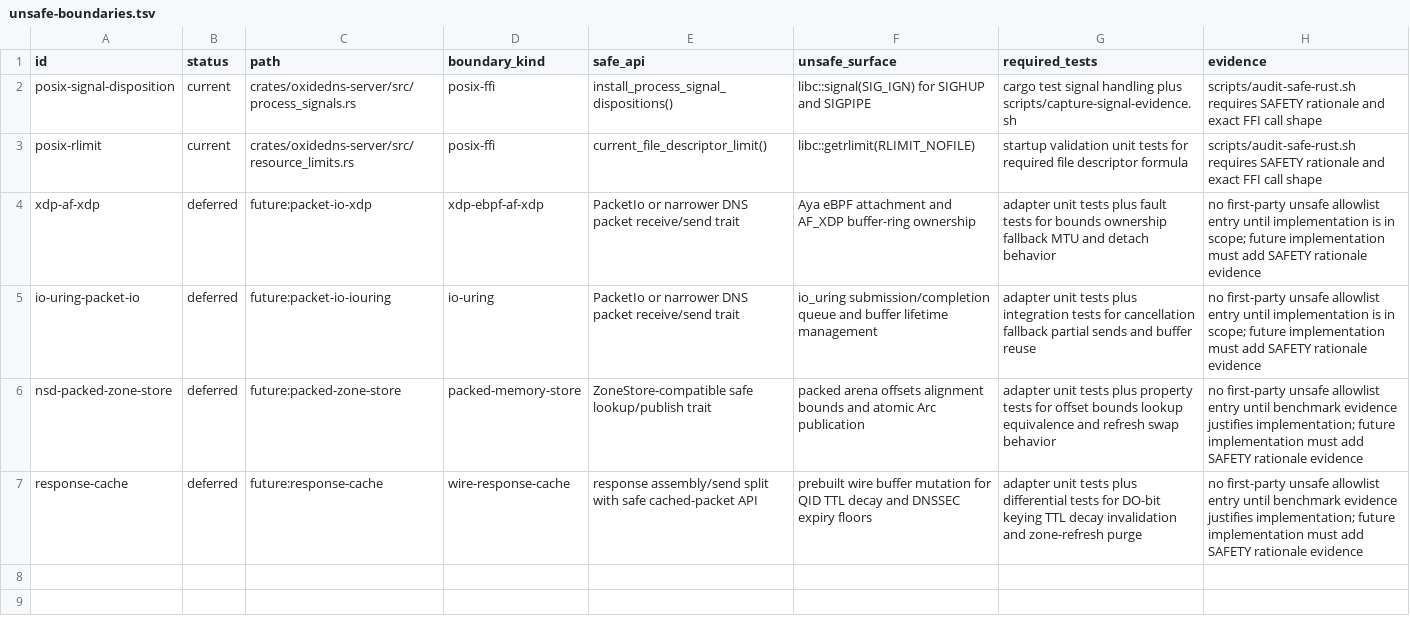
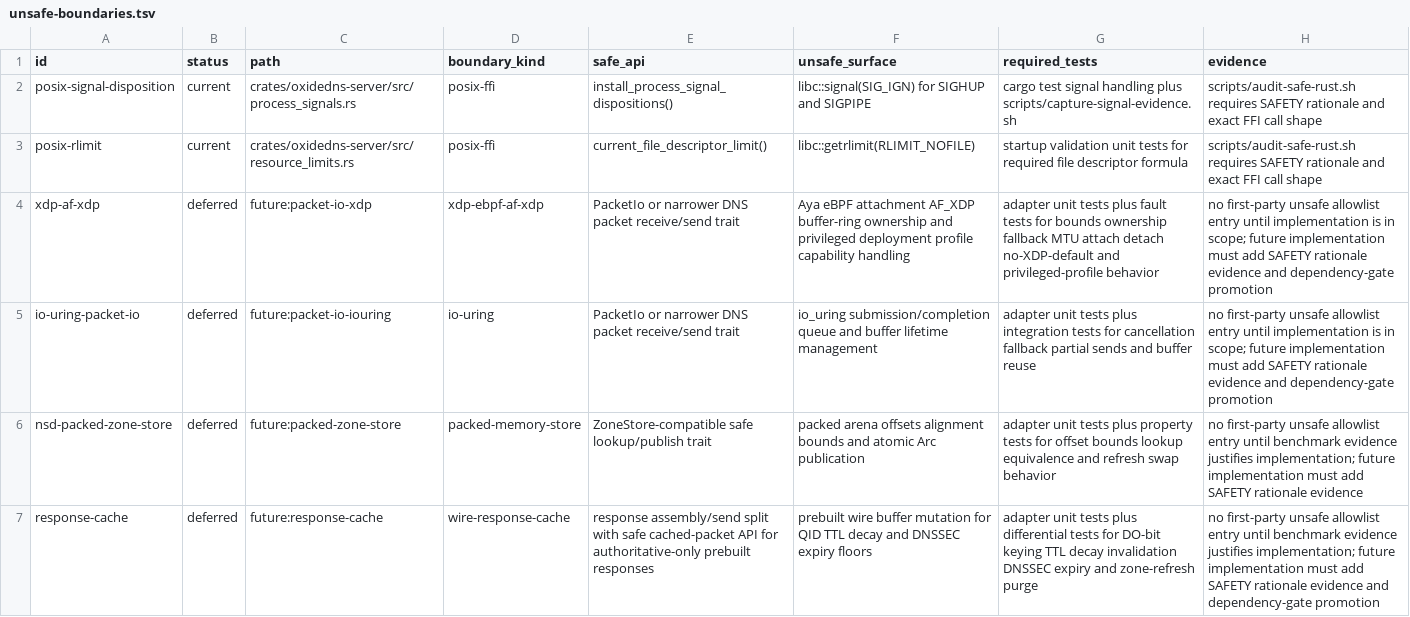
Before and after one commit to Integrity-Ltd/BoronDNS, a TSV file: docs/unsafe-boundaries.tsv, drawn as a sheet.

Commit message:
Add reproducible build handoff gates

```diff
--- a/docs/unsafe-boundaries.tsv
+++ b/docs/unsafe-boundaries.tsv
@@ -3,5 +3,5 @@ posix-signal-disposition	current	crates/oxidedns-server/src/process_signals.rs	p
 posix-rlimit	current	crates/oxidedns-server/src/resource_limits.rs	posix-ffi	current_file_descriptor_limit()	libc::getrlimit(RLIMIT_NOFILE)	startup validation unit tests for required file descriptor formula	scripts/audit-safe-rust.sh requires SAFETY rationale and exact FFI call shape
-xdp-af-xdp	deferred	future:packet-io-xdp	xdp-ebpf-af-xdp	PacketIo or narrower DNS packet receive/send trait	Aya eBPF attachment and AF_XDP buffer-ring ownership	adapter unit tests plus fault tests for bounds ownership fallback MTU and detach behavior	no first-party unsafe allowlist entry until implementation is in scope; future implementation must add SAFETY rationale evidence
-io-uring-packet-io	deferred	future:packet-io-iouring	io-uring	PacketIo or narrower DNS packet receive/send trait	io_uring submission/completion queue and buffer lifetime management	adapter unit tests plus integration tests for cancellation fallback partial sends and buffer reuse	no first-party unsafe allowlist entry until implementation is in scope; future implementation must add SAFETY rationale evidence
+xdp-af-xdp	deferred	future:packet-io-xdp	xdp-ebpf-af-xdp	PacketIo or narrower DNS packet receive/send trait	Aya eBPF attachment AF_XDP buffer-ring ownership and privileged deployment profile capability handling	adapter unit tests plus fault tests for bounds ownership fallback MTU attach detach no-XDP-default and privileged-profile behavior	no first-party unsafe allowlist entry until implementation is in scope; future implementation must add SAFETY rationale evidence and dependency-gate promotion
+io-uring-packet-io	deferred	future:packet-io-iouring	io-uring	PacketIo or narrower DNS packet receive/send trait	io_uring submission/completion queue and buffer lifetime management	adapter unit tests plus integration tests for cancellation fallback partial sends and buffer reuse	no first-party unsafe allowlist entry until implementation is in scope; future implementation must add SAFETY rationale evidence and dependency-gate promotion
 nsd-packed-zone-store	deferred	future:packed-zone-store	packed-memory-store	ZoneStore-compatible safe lookup/publish trait	packed arena offsets alignment bounds and atomic Arc publication	adapter unit tests plus property tests for offset bounds lookup equivalence and refresh swap behavior	no first-party unsafe allowlist entry until benchmark evidence justifies implementation; future implementation must add SAFETY rationale evidence
-response-cache	deferred	future:response-cache	wire-response-cache	response assembly/send split with safe cached-packet API	prebuilt wire buffer mutation for QID TTL decay and DNSSEC expiry floors	adapter unit tests plus differential tests for DO-bit keying TTL decay invalidation and zone-refresh purge	no first-party unsafe allowlist entry until benchmark evidence justifies implementation; future implementation must add SAFETY rationale evidence
+response-cache	deferred	future:response-cache	wire-response-cache	response assembly/send split with safe cached-packet API for authoritative-only prebuilt responses	prebuilt wire buffer mutation for QID TTL decay and DNSSEC expiry floors	adapter unit tests plus differential tests for DO-bit keying TTL decay invalidation DNSSEC expiry and zone-refresh purge	no first-party unsafe allowlist entry until benchmark evidence justifies implementation; future implementation must add SAFETY rationale evidence and dependency-gate promotion
```
Also changed, not shown: 18 other files.
